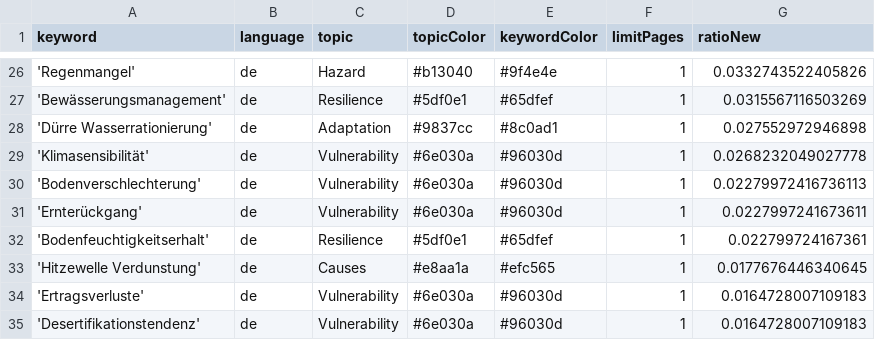
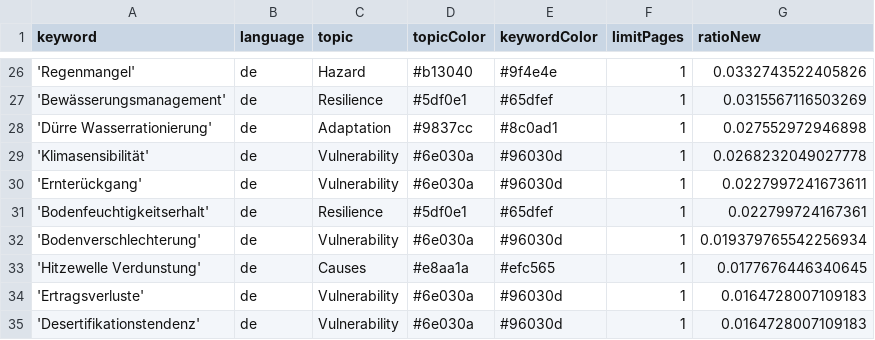
Before and after one commit to sonjanews/DroughtIsComing, a CSV file: keywords.csv, drawn as a sheet; only a part is shown, gaps mark what is left out; removed rows and columns are numbered as before the commit, all else as after; the diff names each change by its address in the sheet, - before the commit and + after, or states it on an @@ line.

Commit message:
Commit from GitHub Actions (harvest:0.0)

```diff
--- a/keywords.csv
+++ b/keywords.csv
-row 30: 'Bodenverschlechterung' | de | Vulnerability | #6e030a | #96030d | 1 | 0.02279972416736113
+row 32: 'Bodenverschlechterung' | de | Vulnerability | #6e030a | #96030d | 1 | 0.019379765542256934
```
